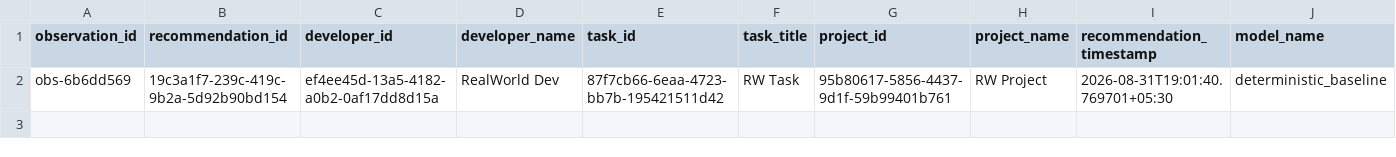
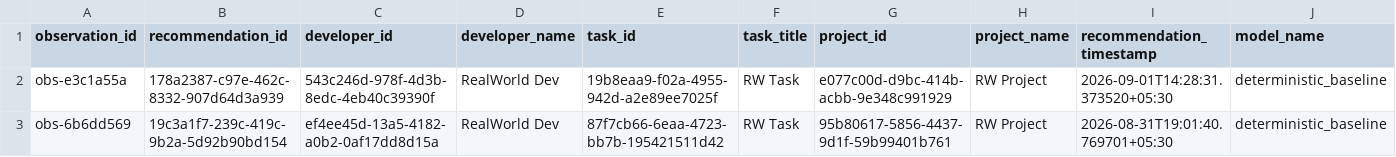
Before and after one commit to Deepbhalsod/devalign-ai, a CSV file: research/dataset/realworld/validated.csv, drawn as a sheet; only a part is shown; rows hold the shown columns only; the diff names each change by its address in the sheet, - before the commit and + after, or states it on an @@ line.

```diff
--- a/research/dataset/realworld/validated.csv
+++ b/research/dataset/realworld/validated.csv
+row 2: obs-e3c1a55a | 178a2387-c97e-462c-8332-907d64d3a939 | 543c246d-978f-4d3b-8edc-4eb40c39390f | RealWorld Dev | 19b8eaa9-f02a-4955-942d-a2e89ee7025f | RW Task | e077c00d-d9bc-414b-acbb-9e348c991929 | RW Project | 2026-09-01T14:28:31.373520+05:30 | deterministic_baseline
```
Also changed, not shown: research/dataset/realworld/labeled.csv, 8 other files.
